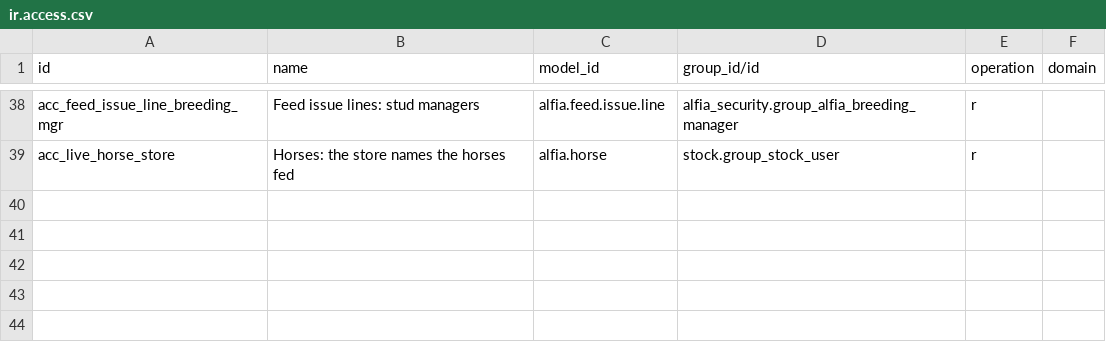
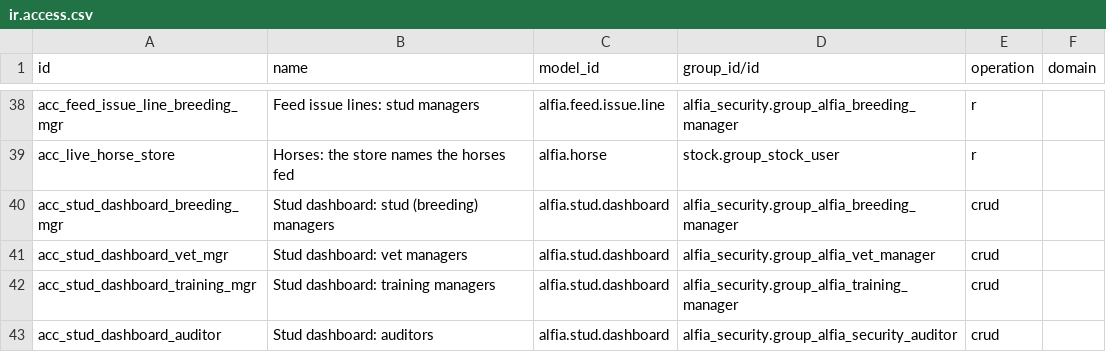
Before and after one commit to vip1982-45/Alfia_odoo_repo, a CSV file: alfia_addons/alfia_livestock/security/ir.access.csv, drawn as a sheet; only a part is shown, gaps mark what is left out.

```diff
--- a/alfia_addons/alfia_livestock/security/ir.access.csv
+++ b/alfia_addons/alfia_livestock/security/ir.access.csv
@@ -39 +39,5 @@ acc_feed_issue_line_breeding_mgr,Feed issue lines: stud managers,alfia.feed.issu
 acc_live_horse_store,Horses: the store names the horses fed,alfia.horse,stock.group_stock_user,r,
+acc_stud_dashboard_breeding_mgr,Stud dashboard: stud (breeding) managers,alfia.stud.dashboard,alfia_security.group_alfia_breeding_manager,crud,
+acc_stud_dashboard_vet_mgr,Stud dashboard: vet managers,alfia.stud.dashboard,alfia_security.group_alfia_vet_manager,crud,
+acc_stud_dashboard_training_mgr,Stud dashboard: training managers,alfia.stud.dashboard,alfia_security.group_alfia_training_manager,crud,
+acc_stud_dashboard_auditor,Stud dashboard: auditors,alfia.stud.dashboard,alfia_security.group_alfia_security_auditor,crud,
```
Also changed, not shown: 12 other files.
